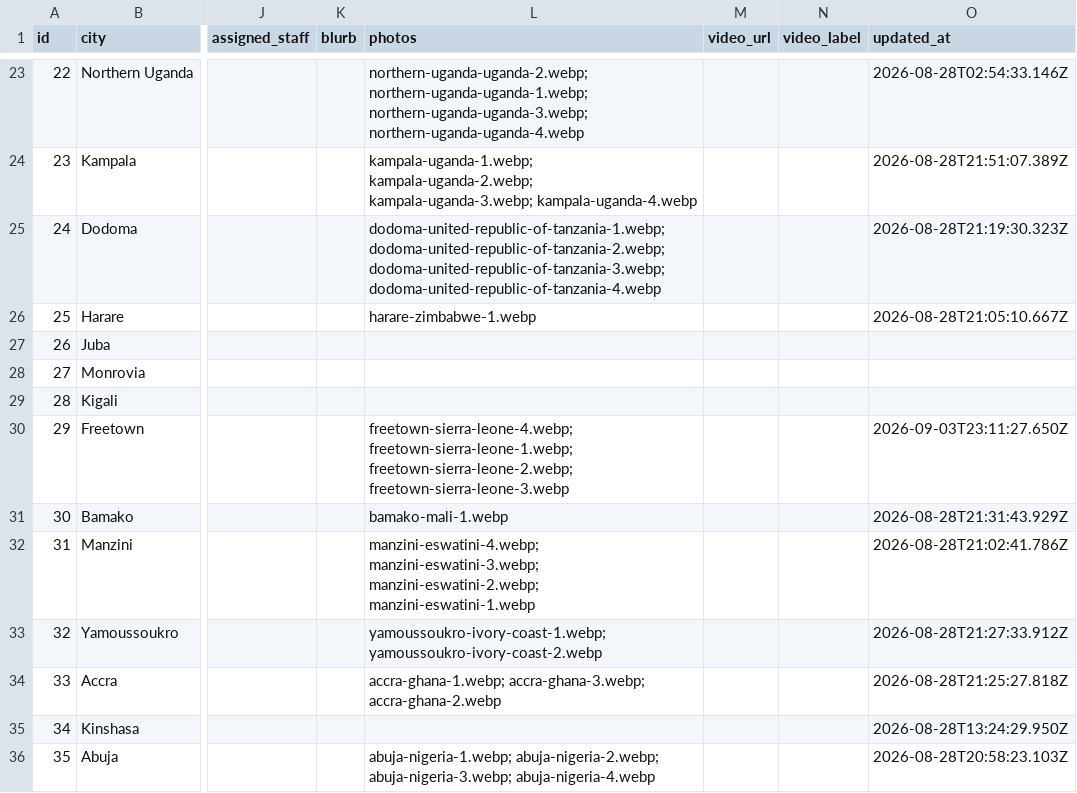
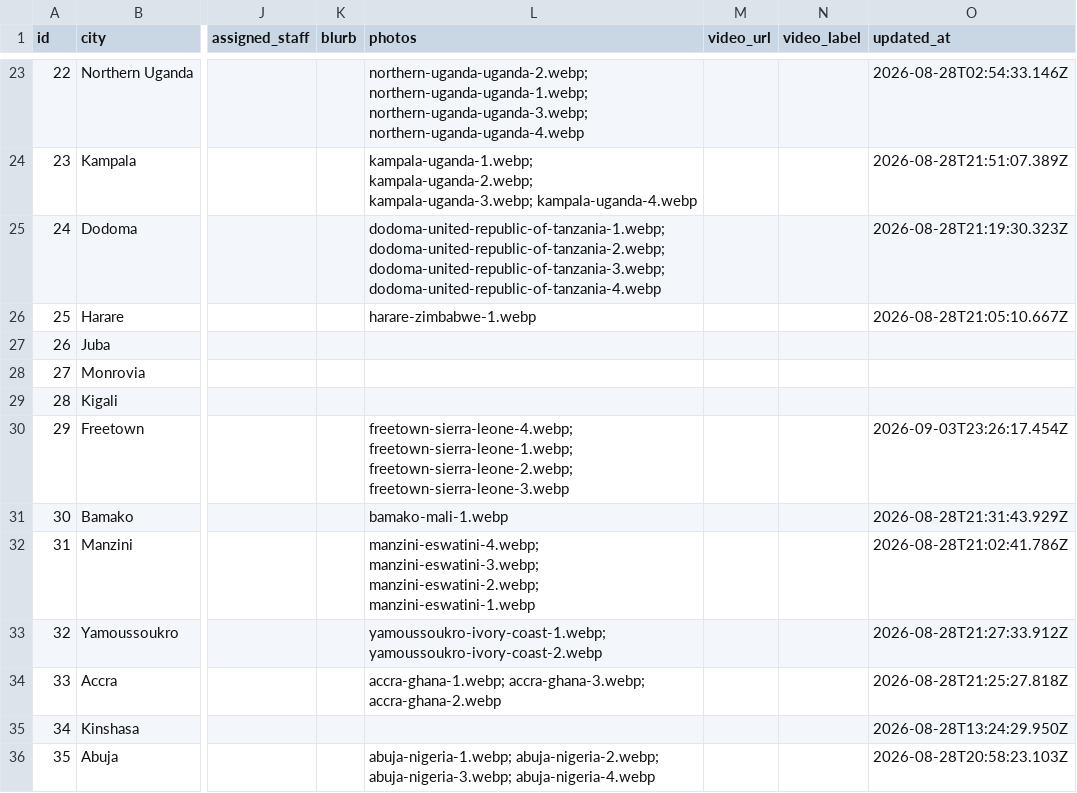
Before and after one commit to claydd218/younglife-university-map, a CSV file: data/ministries.csv, drawn as a sheet; only a part is shown, gaps mark what is left out; the diff names each change by its address in the sheet, - before the commit and + after, or states it on an @@ line.

Commit message:
Update ministry: Freetown, Sierra Leone

```diff
--- a/data/ministries.csv
+++ b/data/ministries.csv
-O30 (updated_at): 2026-09-03T23:11:27.650Z
+O30 (updated_at): 2026-09-03T23:26:17.454Z
```
